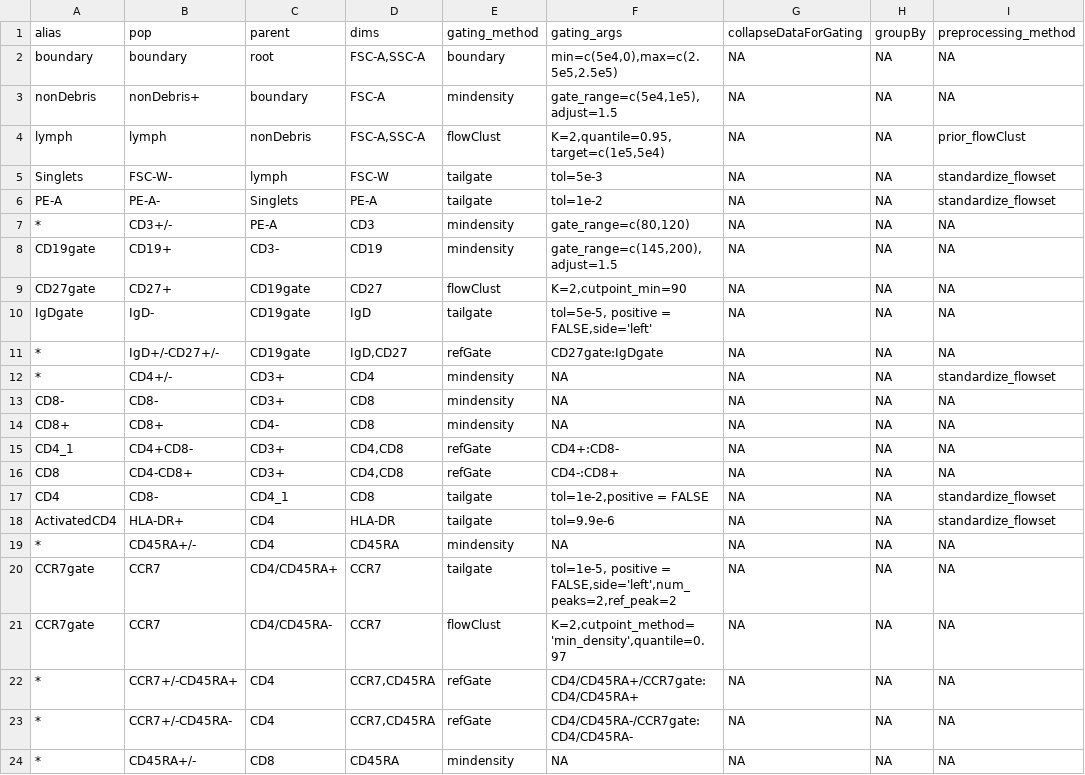
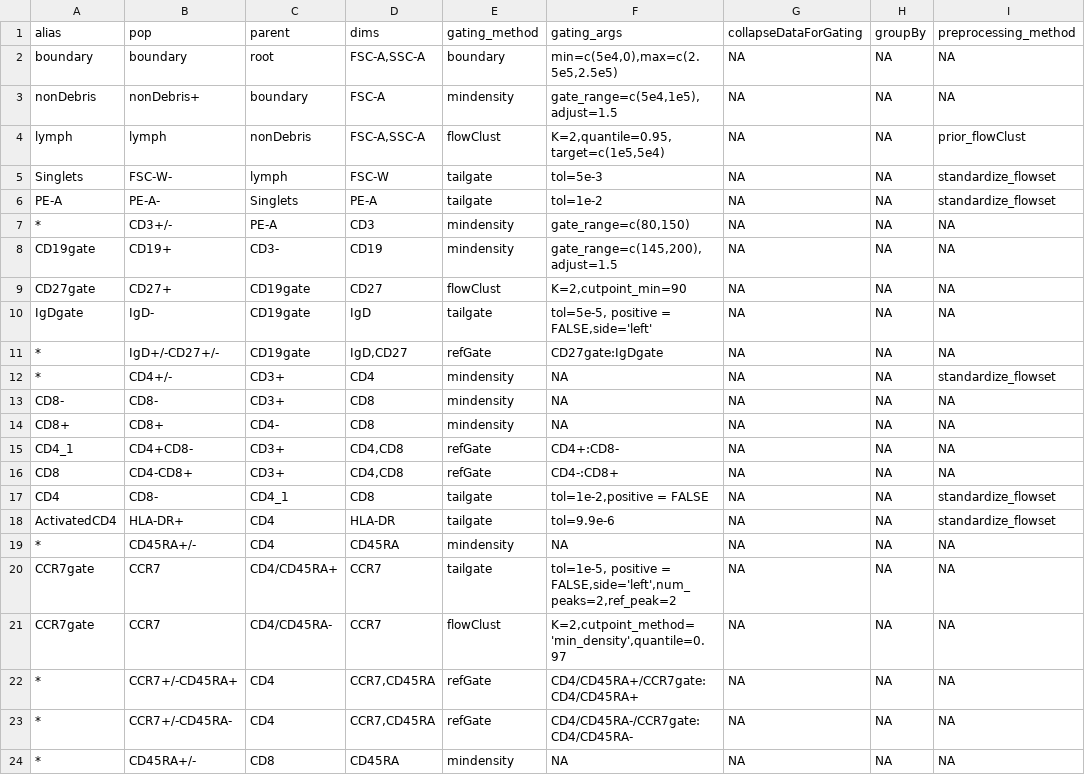
Before and after one commit to hartm425/auto-fcs, a CSV file: explore/openCyto/lymph.dev.b.csv, drawn as a sheet; only a part is shown; the diff names each change by its address in the sheet, - before the commit and + after, or states it on an @@ line.

```diff
--- a/explore/openCyto/lymph.dev.b.csv
+++ b/explore/openCyto/lymph.dev.b.csv
-F7 (gating_args): gate_range=c(80,120)
+F7 (gating_args): gate_range=c(80,150)
```
Also changed, not shown: 1 other file.
